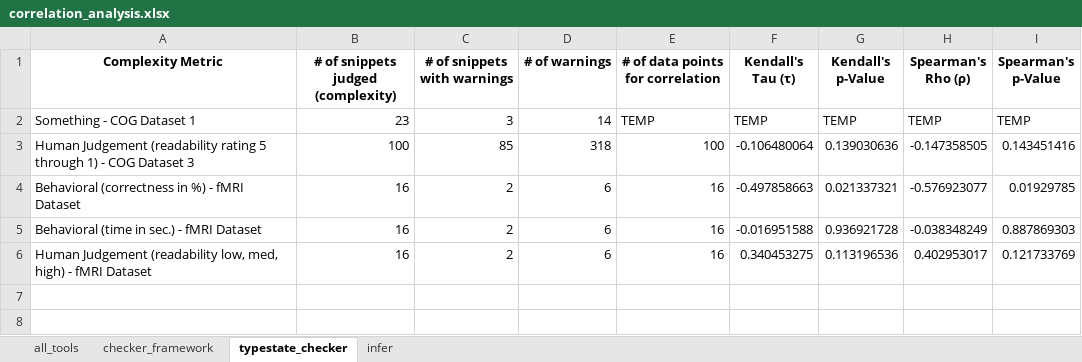
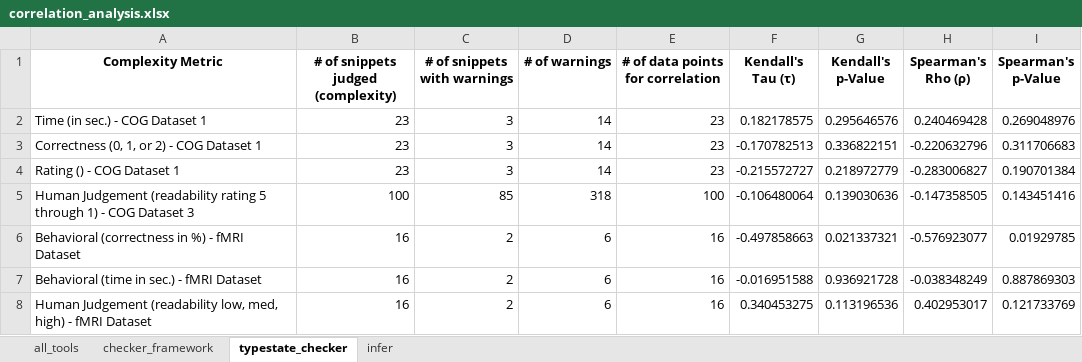
Before and after one commit to sea-lab-wm/complexity-verification-project, an Excel workbook: data/correlation_analysis.xlsx, sheet typestate_checker, drawn as a sheet; values as stored, in another font and other column widths than the file's, no borders; removed rows and columns are numbered as before the commit, all else as after; the diff names each change by its address in the sheet, - before the commit and + after, or states it on an @@ line.

Commit message:
Update correlation.py
Added cog dataset 1 to the pipeline. Also fixed a bug in getNumWarningsPerSnippetPerDataset()

```diff
--- a/data/correlation_analysis.xlsx (sheet typestate_checker)
+++ b/data/correlation_analysis.xlsx (sheet typestate_checker)
-row 2: Something - COG Dataset 1 | 23 | 3 | 14 | TEMP | TEMP | TEMP | TEMP | TEMP
+row 2: Time (in sec.) - COG Dataset 1 | 23 | 3 | 14 | 23 | 0.182178575 | 0.295646576 | 0.240469428 | 0.269048976
+row 3: Correctness (0, 1, or 2) - COG Dataset 1 | 23 | 3 | 14 | 23 | -0.170782513 | 0.336822151 | -0.220632796 | 0.311706683
+row 4: Rating () - COG Dataset 1 | 23 | 3 | 14 | 23 | -0.215572727 | 0.218972779 | -0.283006827 | 0.190701384
```
Also changed, not shown: sheet checker_framework, sheet all_tools, sheet infer, 1 other file.
